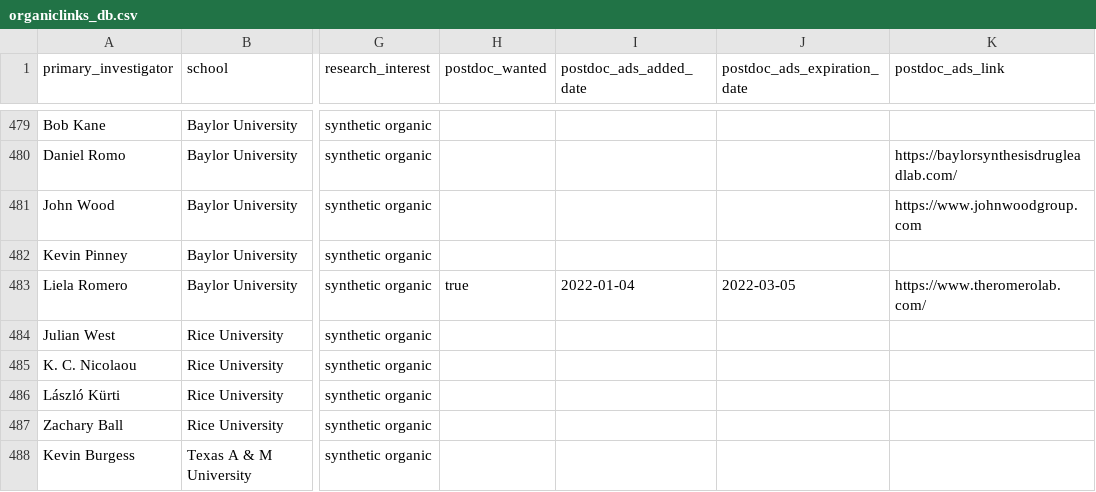
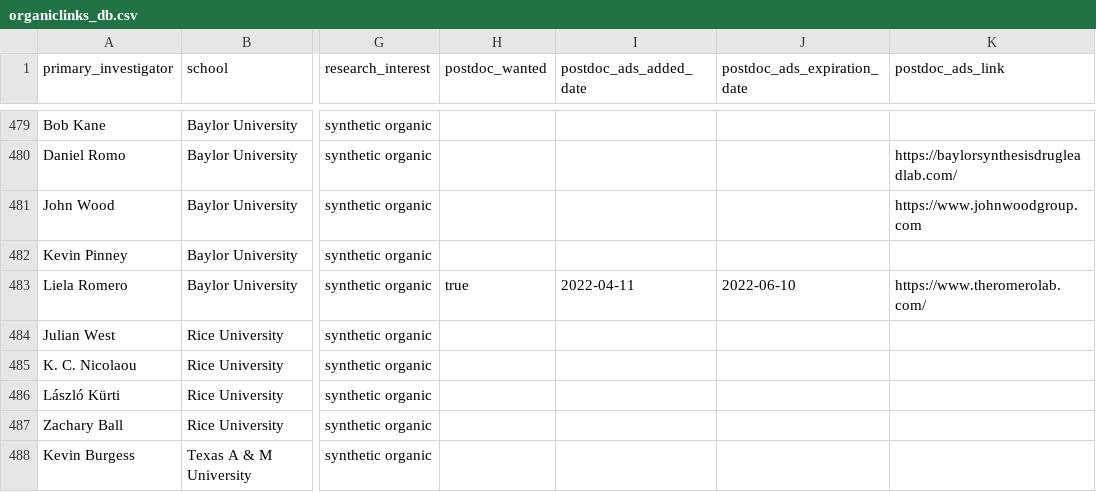
Before and after one commit to khoivan88/organiclinks-v2, a CSV file: data/organiclinks_db.csv, drawn as a sheet; only a part is shown, gaps mark what is left out; the diff names each change by its address in the sheet, - before the commit and + after, or states it on an @@ line.

Commit message:
Committing spreadsheet content on 4/11/2022: by b-myers@onu.edu Postdoc Ad

```diff
--- a/data/organiclinks_db.csv
+++ b/data/organiclinks_db.csv
-I483 (postdoc_ads_added_date): 2022-01-04
+I483 (postdoc_ads_added_date): 2022-04-11
-J483 (postdoc_ads_expiration_date): 2022-03-05
+J483 (postdoc_ads_expiration_date): 2022-06-10
```
